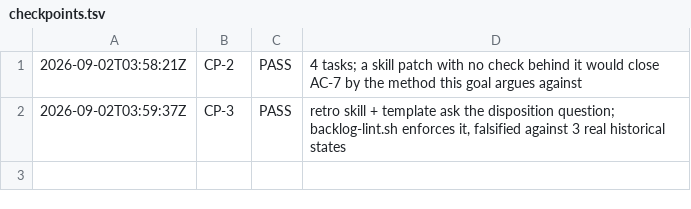
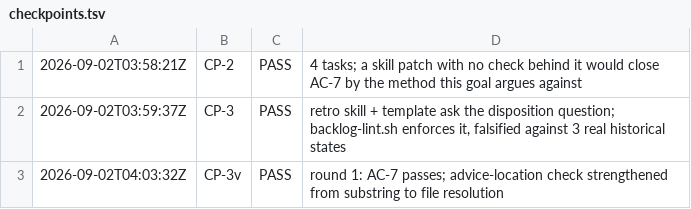
Before and after one commit to deagy/COG-second-brain, a TSV file: 04-projects/controls-not-advice/evidence/P4/evidence/checkpoints.tsv, drawn as a sheet; the diff names each change by its address in the sheet, - before the commit and + after, or states it on an @@ line.

```diff
--- a/04-projects/controls-not-advice/evidence/P4/evidence/checkpoints.tsv
+++ b/04-projects/controls-not-advice/evidence/P4/evidence/checkpoints.tsv
+row 3: 2026-09-02T04:03:32Z | CP-3v | PASS | round 1: AC-7 passes; advice-location check strengthened from substring to file resolution
```
Also changed, not shown: 3 other files.
